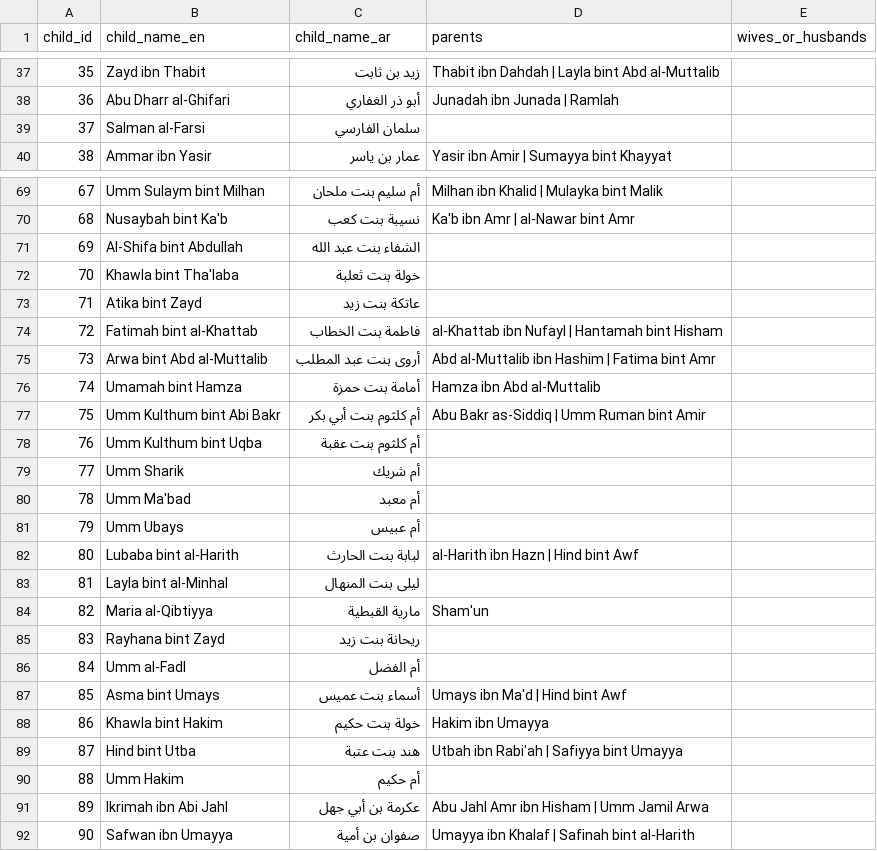
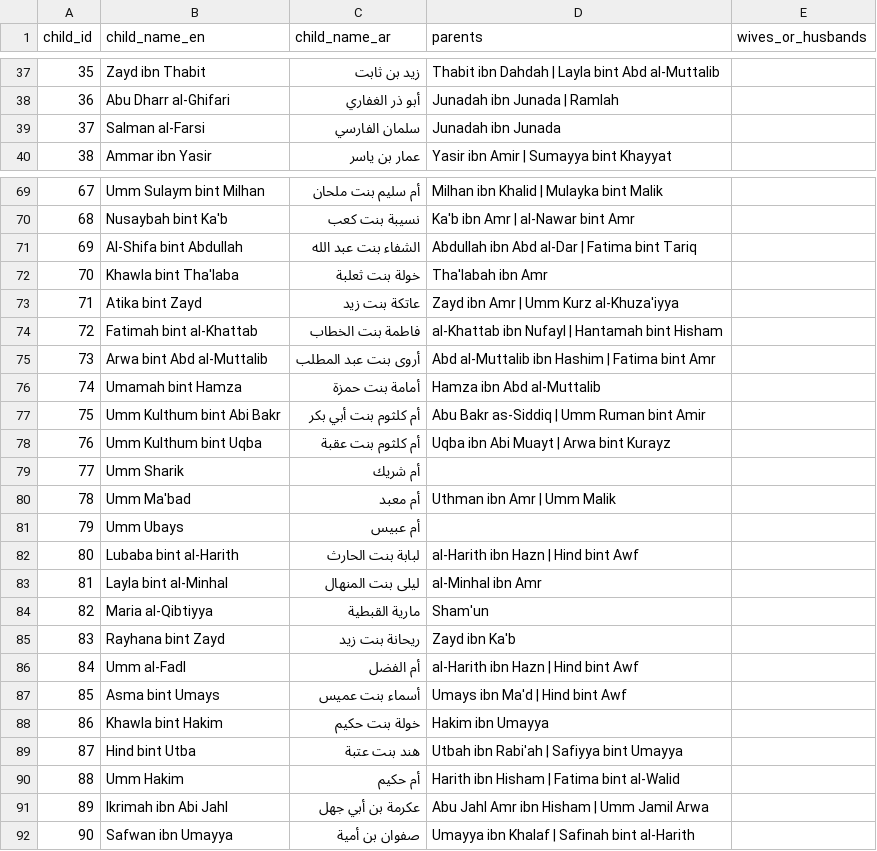
Before and after one commit to nahidupa/SahabahGraph, a CSV file: data-pipeline/sahabi_children_and_spouses.csv, drawn as a sheet; only a part is shown, gaps mark what is left out; the diff covers the shown part only.

```diff
--- a/data-pipeline/sahabi_children_and_spouses.csv
+++ b/data-pipeline/sahabi_children_and_spouses.csv
@@ -38,3 +38,3 @@ child_id,child_name_en,child_name_ar,parents,wives_or_husbands
 36,Abu Dharr al-Ghifari,أبو ذر الغفاري,Junadah ibn Junada | Ramlah,
-37,Salman al-Farsi,سلمان الفارسي,,
+37,Salman al-Farsi,سلمان الفارسي,Junadah ibn Junada,
 38,Ammar ibn Yasir,عمار بن ياسر,Yasir ibn Amir | Sumayya bint Khayyat,
@@ -70,5 +70,5 @@ child_id,child_name_en,child_name_ar,parents,wives_or_husbands
 68,Nusaybah bint Ka'b,نسيبة بنت كعب,Ka'b ibn Amr | al-Nawar bint Amr,
-69,Al-Shifa bint Abdullah,الشفاء بنت عبد الله,,
-70,Khawla bint Tha'laba,خولة بنت ثعلبة,,
-71,Atika bint Zayd,عاتكة بنت زيد,,
+69,Al-Shifa bint Abdullah,الشفاء بنت عبد الله,Abdullah ibn Abd al-Dar | Fatima bint Tariq,
+70,Khawla bint Tha'laba,خولة بنت ثعلبة,Tha'labah ibn Amr,
+71,Atika bint Zayd,عاتكة بنت زيد,Zayd ibn Amr | Umm Kurz al-Khuza'iyya,
 72,Fatimah bint al-Khattab,فاطمة بنت الخطاب,al-Khattab ibn Nufayl | Hantamah bint Hisham,
@@ -77,11 +77,11 @@ child_id,child_name_en,child_name_ar,parents,wives_or_husbands
 75,Umm Kulthum bint Abi Bakr,أم كلثوم بنت أبي بكر,Abu Bakr as-Siddiq | Umm Ruman bint Amir,
-76,Umm Kulthum bint Uqba,أم كلثوم بنت عقبة,,
+76,Umm Kulthum bint Uqba,أم كلثوم بنت عقبة,Uqba ibn Abi Muayt | Arwa bint Kurayz,
 77,Umm Sharik,أم شريك,,
-78,Umm Ma'bad,أم معبد,,
+78,Umm Ma'bad,أم معبد,Uthman ibn Amr | Umm Malik,
 79,Umm Ubays,أم عبيس,,
 80,Lubaba bint al-Harith,لبابة بنت الحارث,al-Harith ibn Hazn | Hind bint Awf,
-81,Layla bint al-Minhal,ليلى بنت المنهال,,
+81,Layla bint al-Minhal,ليلى بنت المنهال,al-Minhal ibn Amr,
 82,Maria al-Qibtiyya,مارية القبطية,Sham'un,
-83,Rayhana bint Zayd,ريحانة بنت زيد,,
-84,Umm al-Fadl,أم الفضل,,
+83,Rayhana bint Zayd,ريحانة بنت زيد,Zayd ibn Ka'b,
+84,Umm al-Fadl,أم الفضل,al-Harith ibn Hazn | Hind bint Awf,
 85,Asma bint Umays,أسماء بنت عميس,Umays ibn Ma'd | Hind bint Awf,
@@ -89,3 +89,3 @@ child_id,child_name_en,child_name_ar,parents,wives_or_husbands
 87,Hind bint Utba,هند بنت عتبة,Utbah ibn Rabi'ah | Safiyya bint Umayya,
-88,Umm Hakim,أم حكيم,,
+88,Umm Hakim,أم حكيم,Harith ibn Hisham | Fatima bint al-Walid,
 89,Ikrimah ibn Abi Jahl,عكرمة بن أبي جهل,Abu Jahl Amr ibn Hisham | Umm Jamil Arwa,
```
Also changed, not shown: 19 edited cells elsewhere in this file, 5 other files.
